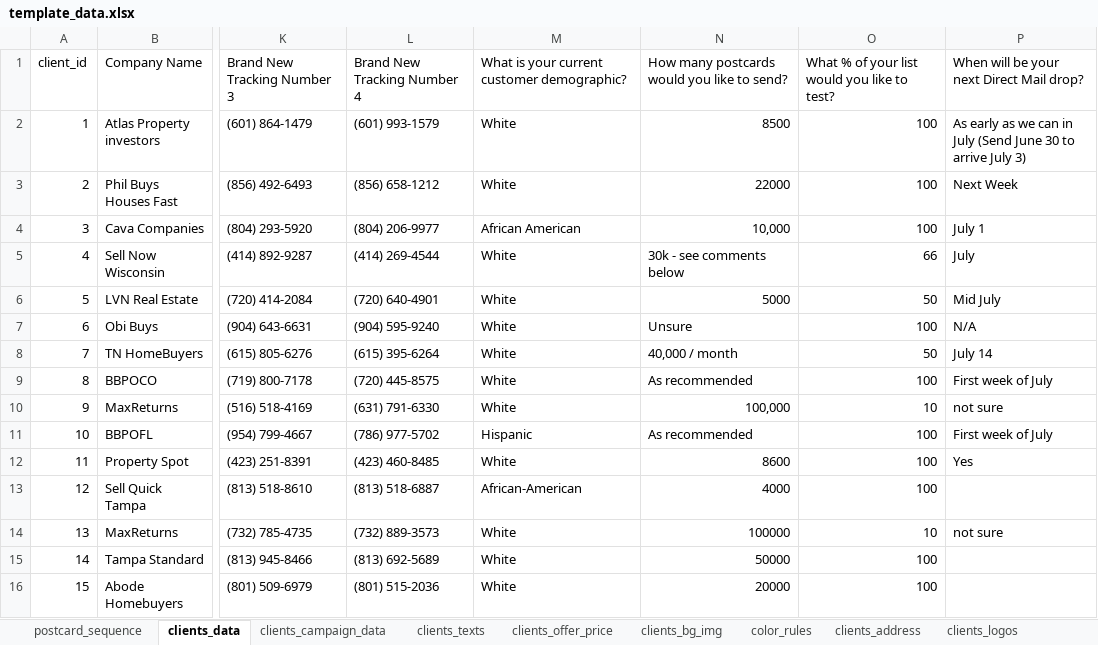
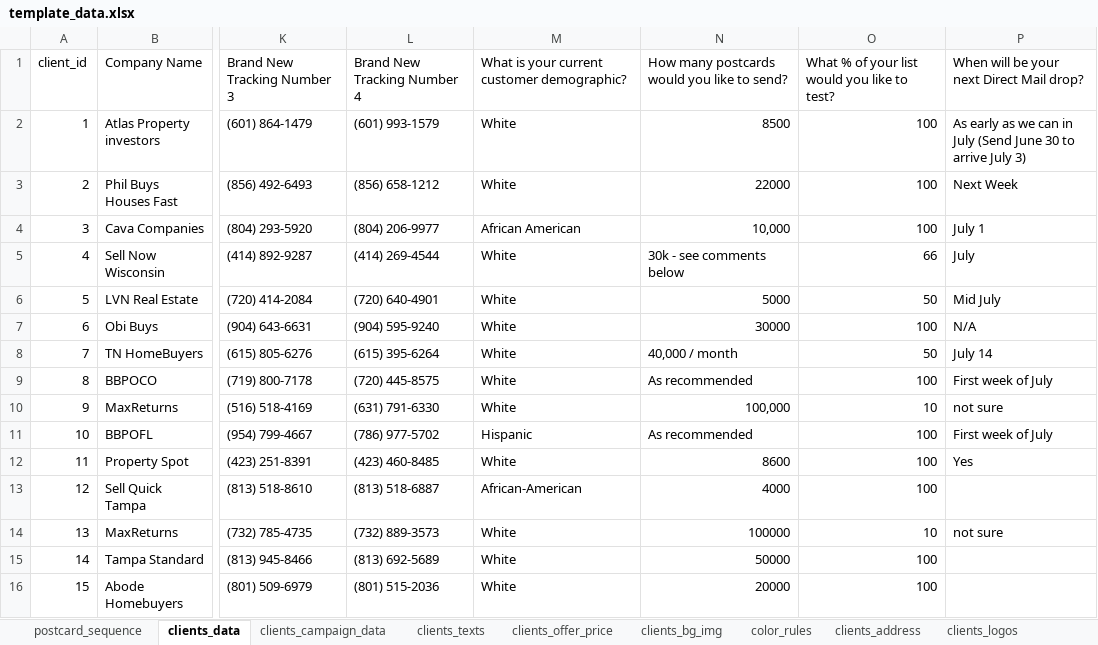
Before and after one commit to ignacioaraya1995/direct_mail_V2, an Excel workbook: input/template_data.xlsx, sheet clients_data, drawn as a sheet; only a part is shown, gaps mark what is left out; values as stored, in another font and other column widths than the file's, no cell formats; charts and pictures and table styles not drawn; the diff names each change by its address in the sheet, - before the commit and + after, or states it on an @@ line.

```diff
--- a/input/template_data.xlsx (sheet clients_data)
+++ b/input/template_data.xlsx (sheet clients_data)
-N7: Unsure
+N7: 30000
```
Also changed, not shown: sheet clients_logos, sheet clients_campaign_data, cell formats, 7 other files.
